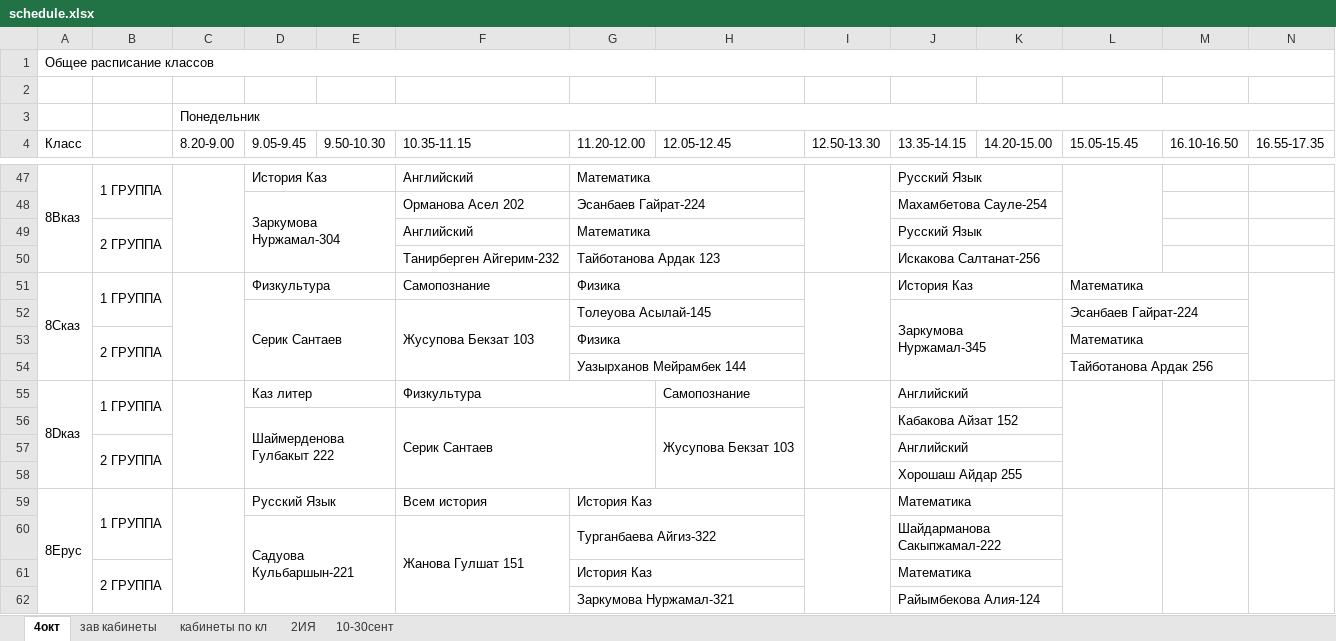
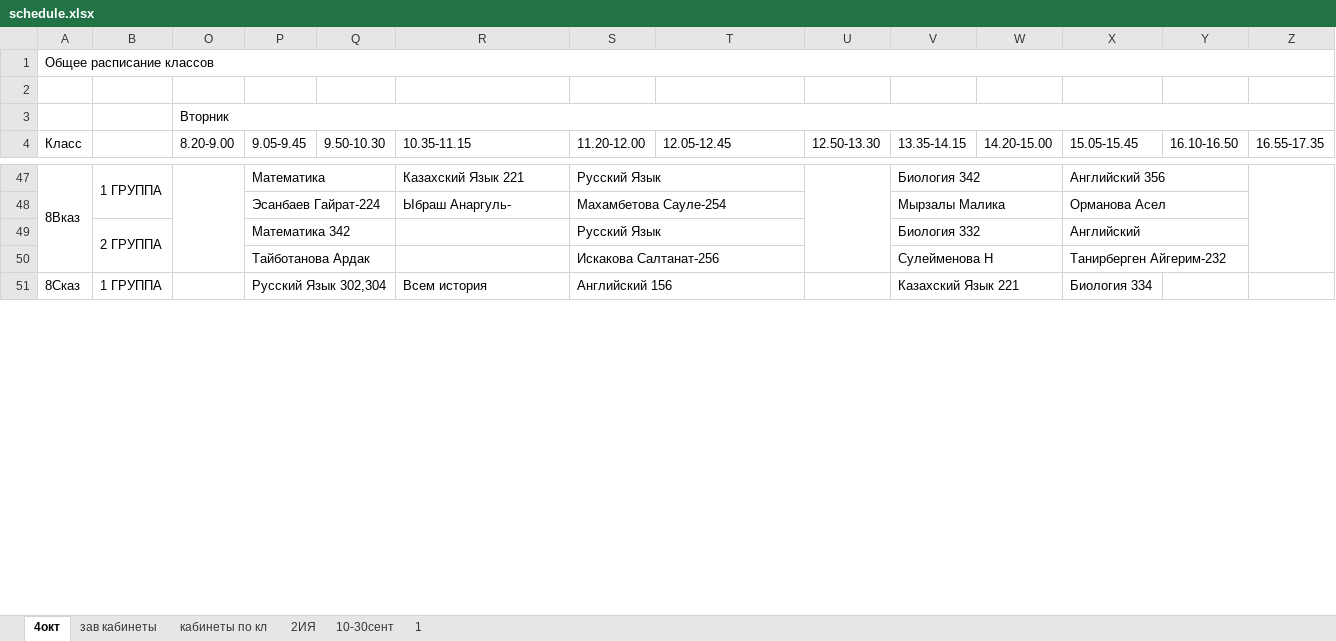
Before and after one commit to JustTrott/NISBot, an Excel workbook: schedule.xlsx, sheet 4окт, drawn as a sheet; only a part is shown, gaps mark what is left out; values as stored, in another font and other column widths than the file's, no cell formats; removed rows and columns are numbered as before the commit, all else as after; the diff covers the shown part only; the diff names each change by its address in the sheet, - before the commit and + after, or states it on an @@ line.

Commit message:
Update schedule.xlsx

```diff
--- a/schedule.xlsx (sheet 4окт)
+++ b/schedule.xlsx (sheet 4окт)
+sheet tab: 1
-O3 (8.20-9.00): Понедельник
+O3 (8.20-9.00): Вторник
-P47 (9.05-9.45): История Каз
+P47 (9.05-9.45): Математика
-R47 (10.35-11.15): Английский
+R47 (10.35-11.15): Казахский Язык 221
-S47 (11.20-12.00): Математика
+S47 (11.20-12.00): Русский Язык
-V47 (13.35-14.15): Русский Язык
+V47 (13.35-14.15): Биология 342
-X47 (15.05-15.45): (empty)
+X47 (15.05-15.45): Английский 356
-L47:L50 merged
+X47:Y47 merged
+Z47:Z50 merged
-row 48:  |  |  | Заркумова Нуржамал-304 |  | Орманова Асел 202 | Эсанбаев Гайрат-224 |  |  | Махамбетова Сауле-254
-row 49:  | 2 ГРУППА |  |  |  | Английский | Математика |  |  | Русский Язык
-row 50:  |  |  |  |  | Танирберген Айгерим-232 | Тайботанова Ардак 123 |  |  | Искакова Салтанат-256
+row 48:  |  |  | Эсанбаев Гайрат-224 |  | Ыбраш Анаргуль- | Махамбетова Сауле-254 |  |  | Мырзалы Малика |  | Орманова Асел
+row 49:  | 2 ГРУППА |  | Математика 342 |  |  | Русский Язык |  |  | Биология 332 |  | Английский
+row 50:  |  |  | Тайботанова Ардак |  |  | Искакова Салтанат-256 |  |  | Сулейменова Н |  | Танирберген Айгерим-232
-P51 (9.05-9.45): Физкультура
+P51 (9.05-9.45): Русский Язык 302,304
-R51 (10.35-11.15): Самопознание
+R51 (10.35-11.15): Всем история
-S51 (11.20-12.00): Физика
+S51 (11.20-12.00): Английский 156
-V51 (13.35-14.15): История Каз
+V51 (13.35-14.15): Казахский Язык 221
-X51 (15.05-15.45): Математика
+X51 (15.05-15.45): Биология 334
-L51:M51 merged
+Y51:Y54 merged
-row 52:  |  |  | Серик Сантаев |  | Жусупова Бекзат 103 | Толеуова Асылай-145 |  |  | Заркумова Нуржамал-345 |  | Эсанбаев Гайрат-224
-row 53:  | 2 ГРУППА |  |  |  |  | Физика |  |  |  |  | Математика
-row 54:  |  |  |  |  |  | Уазырханов Мейрамбек 144 |  |  |  |  | Тайботанова Ардак 256
-row 55: 8Dказ | 1 ГРУППА |  | Каз литер |  | Физкультура |  | Самопознание |  | Английский
-row 56:  |  |  | Шаймерденова Гулбакыт 222 |  | Серик Сантаев |  | Жусупова Бекзат 103 |  | Кабакова Айзат 152
-row 57:  | 2 ГРУППА |  |  |  |  |  |  |  | Английский
-row 58:  |  |  |  |  |  |  |  |  | Хорошаш Айдар 255
-row 59: 8Eрус | 1 ГРУППА |  | Русский Язык |  | Всем история | История Каз |  |  | Математика
-row 60:  |  |  | Садуова Кульбаршын-221 |  | Жанова Гулшат 151 | Турганбаева Айгиз-322 |  |  | Шайдарманова Сакыпжамал-222
-row 61:  | 2 ГРУППА |  |  |  |  | История Каз |  |  | Математика
-row 62:  |  |  |  |  |  | Заркумова Нуржамал-321 |  |  | Райымбекова Алия-124
```
Also changed, not shown: 149 added rows, 138 removed rows, 64 edited cells and merged cells elsewhere in this sheet, cell formats, hidden cells.
